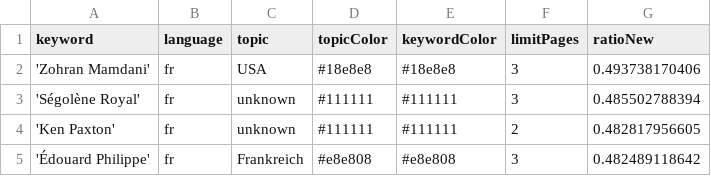
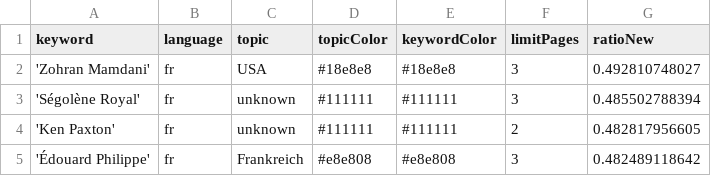
Before and after one commit to JoPhi24-news/gensChuchoter, a CSV file: keywords.csv, drawn as a sheet; only a part is shown.

```diff
--- a/keywords.csv
+++ b/keywords.csv
@@ -1,3 +1,3 @@
 keyword,language,topic,topicColor,keywordColor,limitPages,ratioNew
-'Zohran Mamdani',fr,USA,#18e8e8,#18e8e8,3,0.493738170406
+'Zohran Mamdani',fr,USA,#18e8e8,#18e8e8,3,0.492810748027
 'Ségolène Royal',fr,unknown,#111111,#111111,3,0.485502788394
```
Also changed, not shown: 1 other file.
